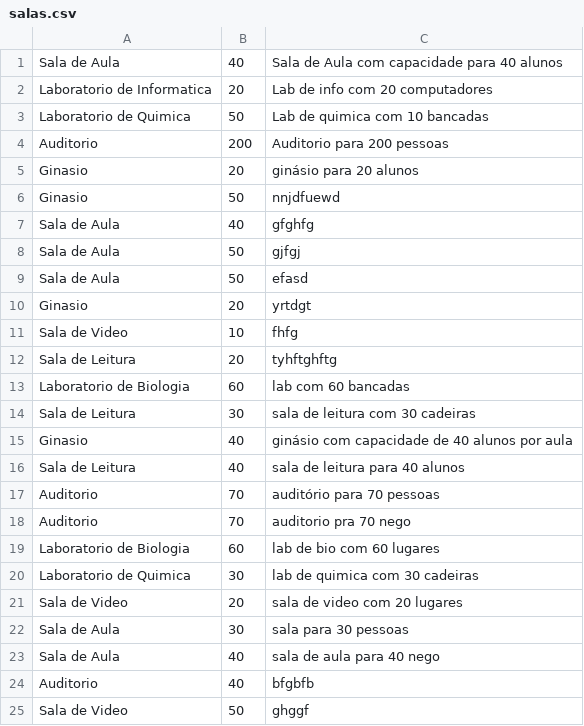
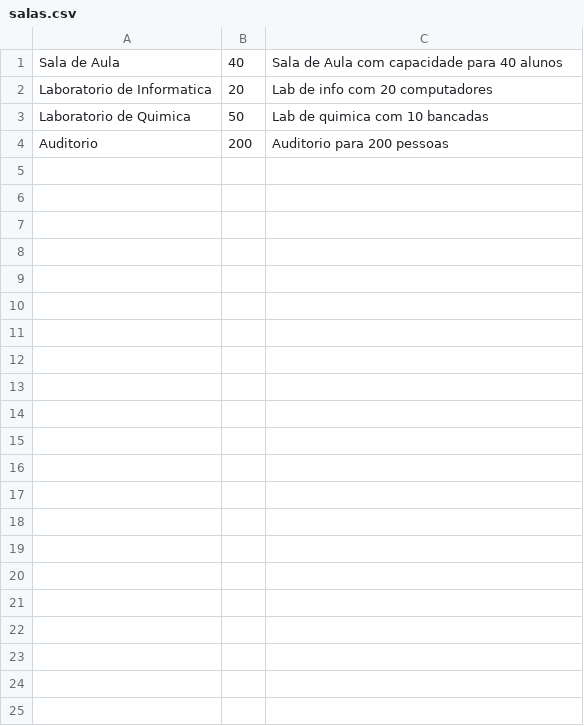
Before and after one commit to Gabriellluna/Controle_de_Salas, a CSV file: salas.csv, drawn as a sheet; the diff names each change by its address in the sheet, - before the commit and + after, or states it on an @@ line.

```diff
--- a/salas.csv
+++ b/salas.csv
-row 5: Ginasio | 20 | ginásio para 20 alunos
-row 6: Ginasio | 50 | nnjdfuewd
-row 7: Sala de Aula | 40 | gfghfg
-row 8: Sala de Aula | 50 | gjfgj
-row 9: Sala de Aula | 50 | efasd
-row 10: Ginasio | 20 | yrtdgt
-row 11: Sala de Video | 10 | fhfg
-row 12: Sala de Leitura | 20 | tyhftghftg
-row 13: Laboratorio de Biologia | 60 | lab com 60 bancadas
-row 14: Sala de Leitura | 30 | sala de leitura com 30 cadeiras
-row 15: Ginasio | 40 | ginásio com capacidade de 40 alunos por aula
-row 16: Sala de Leitura | 40 | sala de leitura para 40 alunos
-row 17: Auditorio | 70 | auditório para 70 pessoas
-row 18: Auditorio | 70 | auditorio pra 70 nego
-row 19: Laboratorio de Biologia | 60 | lab de bio com 60 lugares
-row 20: Laboratorio de Quimica | 30 | lab de quimica com 30 cadeiras
-row 21: Sala de Video | 20 | sala de video com 20 lugares
-row 22: Sala de Aula | 30 | sala para 30 pessoas
-row 23: Sala de Aula | 40 | sala de aula para 40 nego
-row 24: Auditorio | 40 | bfgbfb
-row 25: Sala de Video | 50 | ghggf
```
Also changed, not shown: 2 other files.
